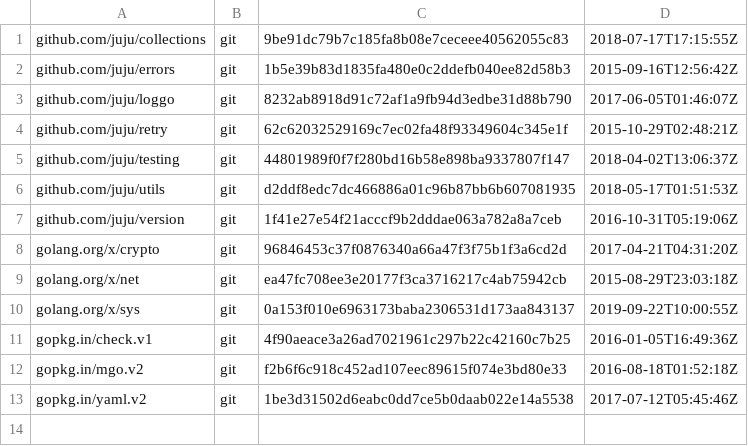
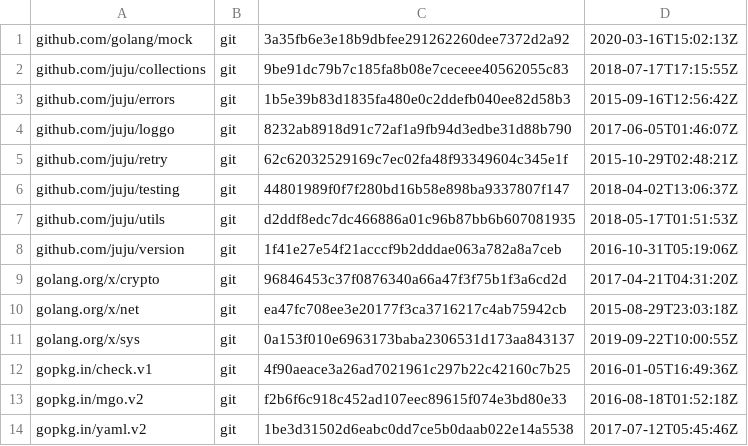
Before and after one commit to juju/os, a TSV file: dependencies.tsv, drawn as a sheet; the diff names each change by its address in the sheet, - before the commit and + after, or states it on an @@ line.

Commit message:
Update dependencies

```diff
--- a/dependencies.tsv
+++ b/dependencies.tsv
+row 1: github.com/golang/mock | git | 3a35fb6e3e18b9dbfee291262260dee7372d2a92 | 2020-03-16T15:02:13Z
```
